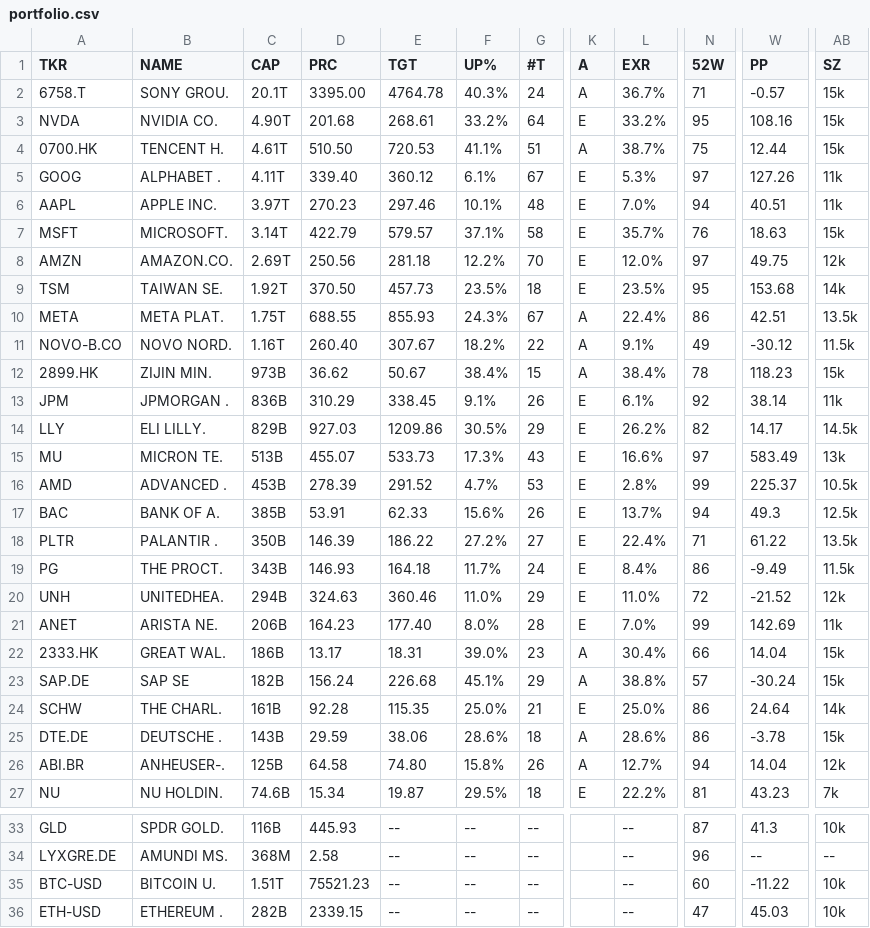
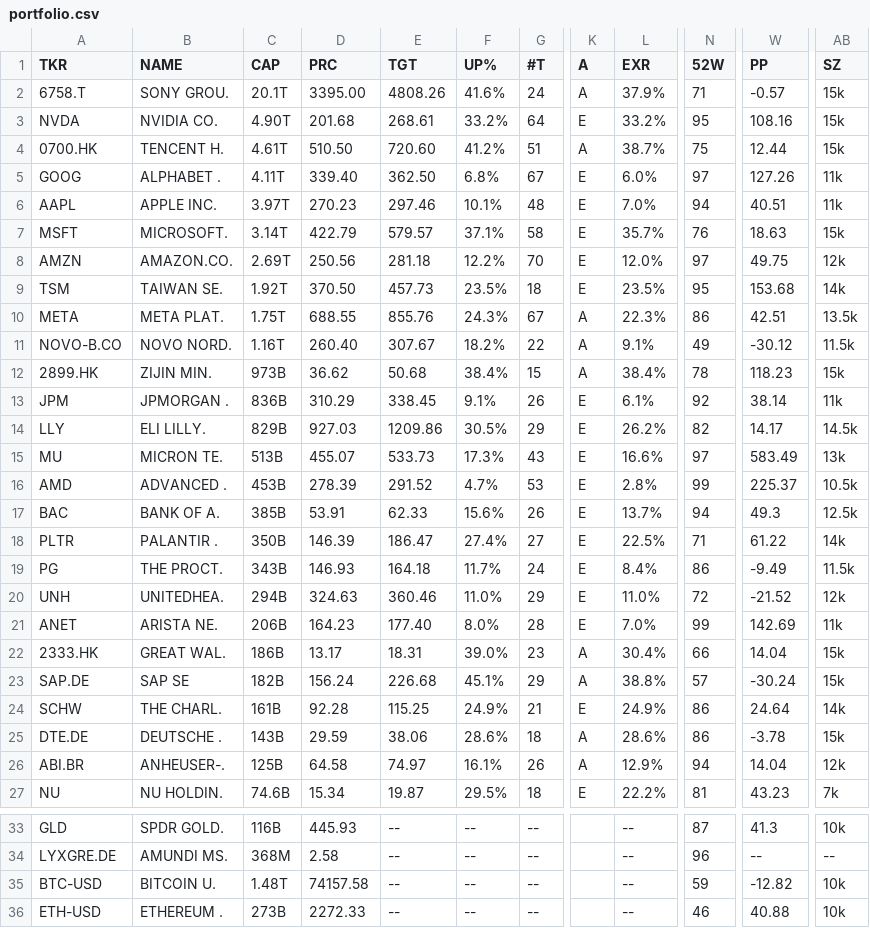
Before and after one commit to weirdapps/etorotrade, a CSV file: yahoofinance/output/portfolio.csv, drawn as a sheet; only a part is shown, gaps mark what is left out; the diff names each change by its address in the sheet, - before the commit and + after, or states it on an @@ line.

```diff
--- a/yahoofinance/output/portfolio.csv
+++ b/yahoofinance/output/portfolio.csv
-E2 (TGT): 4764.78
+E2 (TGT): 4808.26
-F2 (UP%): 40.3%
+F2 (UP%): 41.6%
-L2 (EXR): 36.7%
+L2 (EXR): 37.9%
-E4 (TGT): 720.53
+E4 (TGT): 720.60
-F4 (UP%): 41.1%
+F4 (UP%): 41.2%
-E5 (TGT): 360.12
+E5 (TGT): 362.50
-F5 (UP%): 6.1%
+F5 (UP%): 6.8%
-L5 (EXR): 5.3%
+L5 (EXR): 6.0%
-E10 (TGT): 855.93
+E10 (TGT): 855.76
-L10 (EXR): 22.4%
+L10 (EXR): 22.3%
-E12 (TGT): 50.67
+E12 (TGT): 50.68
-E18 (TGT): 186.22
+E18 (TGT): 186.47
-F18 (UP%): 27.2%
+F18 (UP%): 27.4%
-L18 (EXR): 22.4%
+L18 (EXR): 22.5%
-AB18 (SZ): 13.5k
+AB18 (SZ): 14k
-E24 (TGT): 115.35
+E24 (TGT): 115.25
-F24 (UP%): 25.0%
+F24 (UP%): 24.9%
-L24 (EXR): 25.0%
+L24 (EXR): 24.9%
-E26 (TGT): 74.80
+E26 (TGT): 74.97
-F26 (UP%): 15.8%
+F26 (UP%): 16.1%
-L26 (EXR): 12.7%
+L26 (EXR): 12.9%
-C35 (CAP): 1.51T
+C35 (CAP): 1.48T
-D35 (PRC): 75521.23
+D35 (PRC): 74157.58
-N35 (52W): 60
+N35 (52W): 59
-W35 (PP): -11.22
+W35 (PP): -12.82
-C36 (CAP): 282B
+C36 (CAP): 273B
-D36 (PRC): 2339.15
+D36 (PRC): 2272.33
-N36 (52W): 47
+N36 (52W): 46
-W36 (PP): 45.03
+W36 (PP): 40.88
```
Also changed, not shown: yahoofinance/output/buy.csv, yahoofinance/output/etoro.csv, 2 other files.
